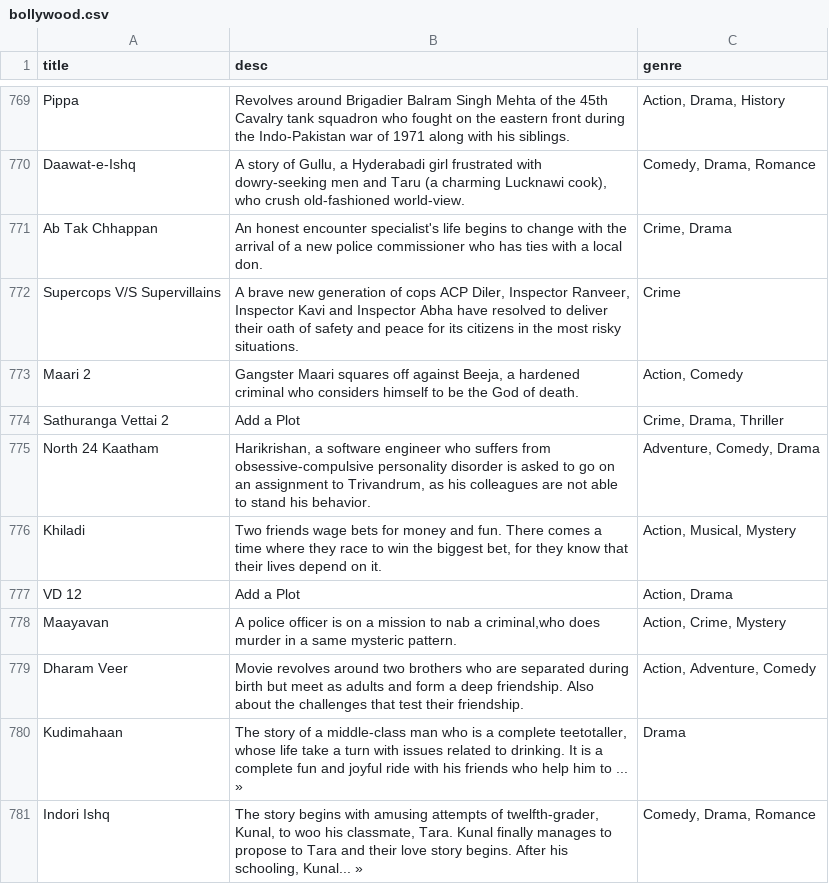
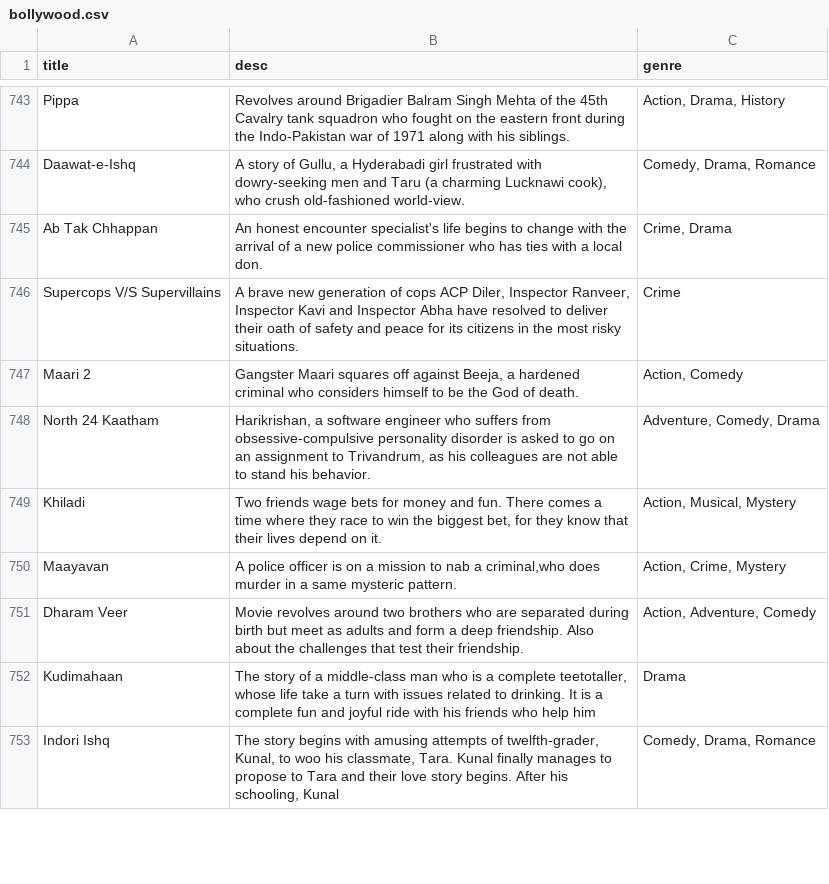
Before and after one commit to theprajwaldongare/NextMovie, a CSV file: ML Backend/Model/Datasets/bollywood.csv, drawn as a sheet; only a part is shown, gaps mark what is left out; the diff covers the shown part only.

```diff
--- a/ML Backend/Model/Datasets/bollywood.csv
+++ b/ML Backend/Model/Datasets/bollywood.csv
@@ -773,9 +747,7 @@ Supercops V/S Supervillains,"A brave new generation of cops ACP Diler, Inspector
 Maari 2,"Gangster Maari squares off against Beeja, a hardened criminal who considers himself to be the God of death.","Action, Comedy"
-Sathuranga Vettai 2,Add a Plot,"Crime, Drama, Thriller"
 North 24 Kaatham,"Harikrishan, a software engineer who suffers from obsessive-compulsive personality disorder is asked to go on an assignment to Trivandrum, as his colleagues are not able to stand his behavior.","Adventure, Comedy, Drama"
 Khiladi,"Two friends wage bets for money and fun. There comes a time where they race to win the biggest bet, for they know that their lives depend on it.","Action, Musical, Mystery"
-VD 12,Add a Plot,"Action, Drama"
 Maayavan,"A police officer is on a mission to nab a criminal,who does murder in a same mysteric pattern.","Action, Crime, Mystery"
 Dharam Veer,Movie revolves around two brothers who are separated during birth but meet as adults and form a deep friendship. Also about the challenges that test their friendship.,"Action, Adventure, Comedy"
-Kudimahaan,"The story of a middle-class man who is a complete teetotaller, whose life take a turn with issues related to drinking. It is a complete fun and joyful ride with his friends who help him to ...                 »",Drama
-Indori Ishq,"The story begins with amusing attempts of twelfth-grader, Kunal, to woo his classmate, Tara. Kunal finally manages to propose to Tara and their love story begins. After his schooling, Kunal...                 »","Comedy, Drama, Romance"
+Kudimahaan,"The story of a middle-class man who is a complete teetotaller, whose life take a turn with issues related to drinking. It is a complete fun and joyful ride with his friends who help him",Drama
+Indori Ishq,"The story begins with amusing attempts of twelfth-grader, Kunal, to woo his classmate, Tara. Kunal finally manages to propose to Tara and their love story begins. After his schooling, Kunal","Comedy, Drama, Romance"
```
Also changed, not shown: 48 removed rows and 4 edited cells elsewhere in this file, 6 other files.
